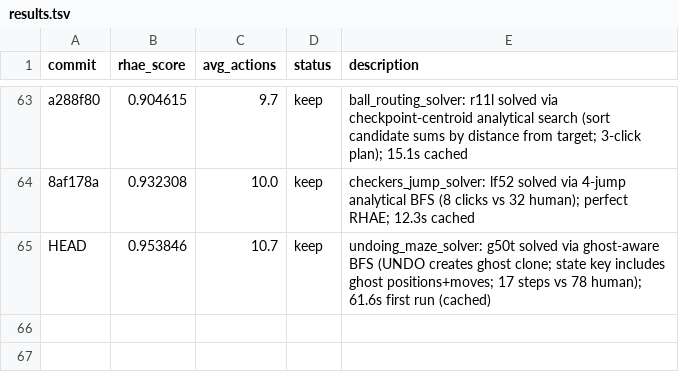
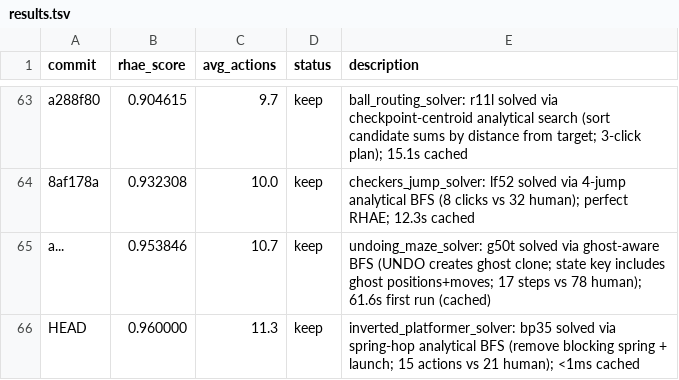
Before and after one commit to j-stoerk/arc-autoresearch, a TSV file: results.tsv, drawn as a sheet; only a part is shown, gaps mark what is left out.

Commit message:
inverted_platformer_solver: bp35 solved via spring-hop analytical BFS (remove blocking spring + launch; 15 actions vs 21 human); <1ms cached

```diff
--- a/results.tsv
+++ b/results.tsv
@@ -64,2 +64,3 @@ a288f80	0.904615	9.7	keep	ball_routing_solver: r11l solved via checkpoint-centro
 8af178a	0.932308	10.0	keep	checkers_jump_solver: lf52 solved via 4-jump analytical BFS (8 clicks vs 32 human); perfect RHAE; 12.3s cached
-HEAD	0.953846	10.7	keep	undoing_maze_solver: g50t solved via ghost-aware BFS (UNDO creates ghost clone; state key includes ghost positions+moves; 17 steps vs 78 human); 61.6s first run (cached)
+a...	0.953846	10.7	keep	undoing_maze_solver: g50t solved via ghost-aware BFS (UNDO creates ghost clone; state key includes ghost positions+moves; 17 steps vs 78 human); 61.6s first run (cached)
+HEAD	0.960000	11.3	keep	inverted_platformer_solver: bp35 solved via spring-hop analytical BFS (remove blocking spring + launch; 15 actions vs 21 human); <1ms cached
```
Also changed, not shown: 1 other file.
